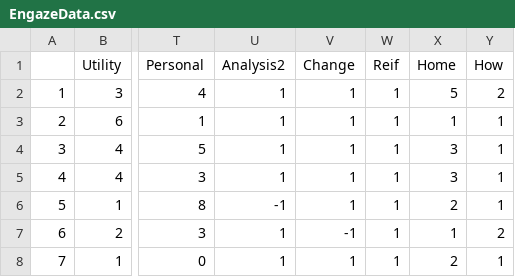
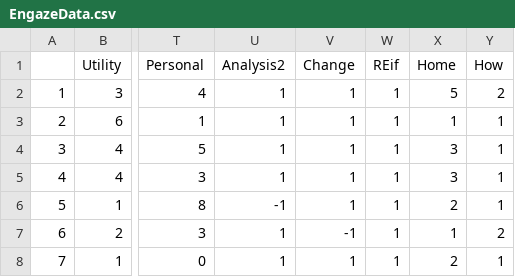
Before and after one commit to EmBro/SharedElectric, a CSV file: EngazeData.csv, drawn as a sheet; only a part is shown, gaps mark what is left out; the diff names each change by its address in the sheet, - before the commit and + after, or states it on an @@ line.

```diff
--- a/EngazeData.csv
+++ b/EngazeData.csv
-W1: Reif
+W1: REif
```
Also changed, not shown: 2 other files.
